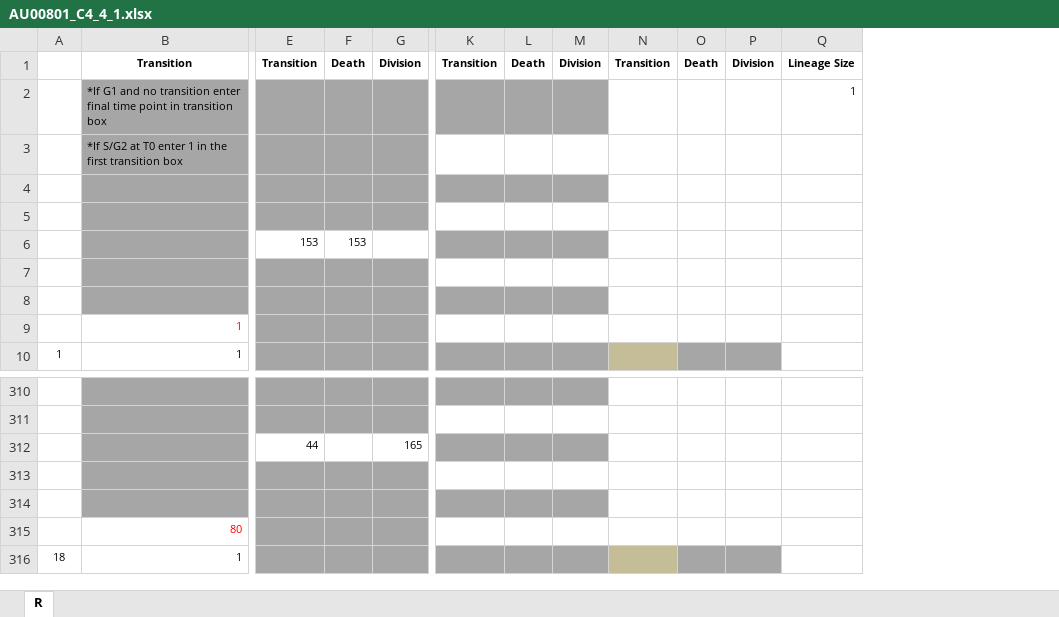
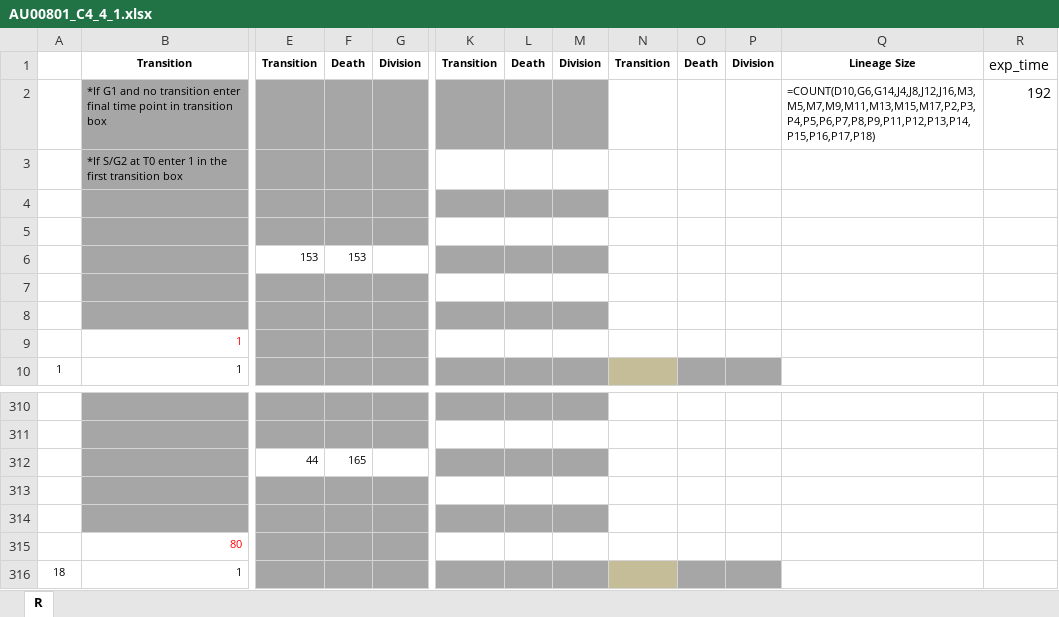
Before and after one commit to meyer-lab/tHMM, an Excel workbook: lineage/data/heiser_data/new_version/AU00801_C4_4_1.xlsx, sheet R, drawn as a sheet; only a part is shown, gaps mark what is left out; values as stored, in another font and other column widths than the file's, no borders; formulas without a stored value are shown as written; removed rows and columns are numbered as before the commit, all else as after; rows hold the shown columns only; the diff names each change by its address in the sheet, - before the commit and + after, or states it on an @@ line.

```diff
--- a/lineage/data/heiser_data/new_version/AU00801_C4_4_1.xlsx (sheet R)
+++ b/lineage/data/heiser_data/new_version/AU00801_C4_4_1.xlsx (sheet R)
-column Q, rows 1-2: Lineage Size | 1
+column Q, rows 1-2: Lineage Size | =COUNT(D10,G6,G14,J4,J8,J12,J16,M3,M5,M7,M9,M11,M13,M15,M17,P2,P3,P4,P5,P6,P7,P8,P9,P11,P12,P13,P14,P15,P16,P17,P18)
+column R, rows 1-2: exp_time | 192
-row 312:  |  | 44 |  | 165
+row 312:  |  | 44 | 165
```
Also changed, not shown: lineage/data/heiser_data/new_version/AU00601_C5_3_1.xlsx, lineage/data/heiser_data/new_version/AU00601_C5_3_2.xlsx, 4 other files.
